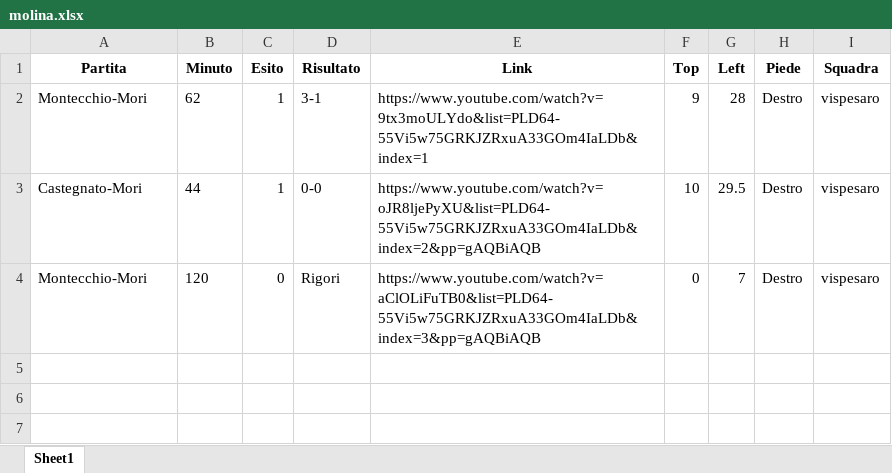
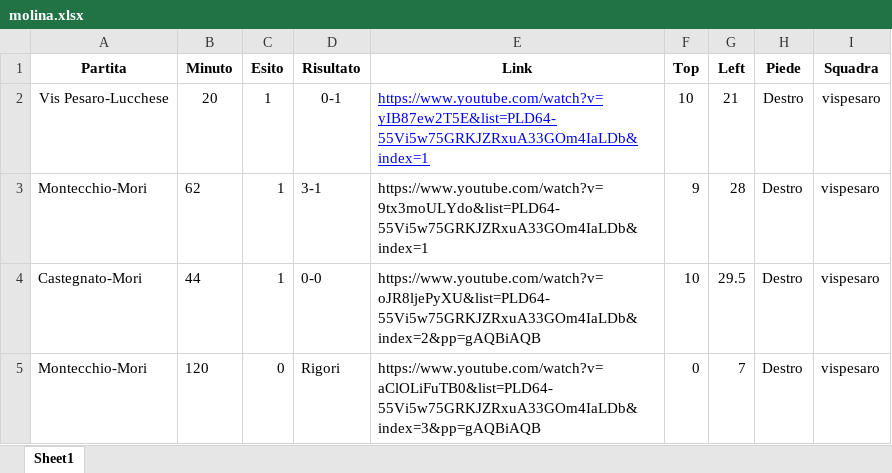
Before and after one commit to analisirigori/rigori_24-25, an Excel workbook: campionato/squadre/vispesaro/molina/molina.xlsx, sheet Sheet1, drawn as a sheet; values as stored, in another font and other column widths than the file's, no borders; the diff names each change by its address in the sheet, - before the commit and + after, or states it on an @@ line.

Commit message:
Vis Pesaro update

```diff
--- a/campionato/squadre/vispesaro/molina/molina.xlsx (sheet Sheet1)
+++ b/campionato/squadre/vispesaro/molina/molina.xlsx (sheet Sheet1)
+row 2: Vis Pesaro-Lucchese | 20 | 1 | 0-1 | https://www.youtube.com/watch?v=yIB87ew2T5E&list=PLD64-55Vi5w75GRKJZRxuA33GOm4IaLDb&index=1 | 10 | 21 | Destro | vispesaro
```
Also changed, not shown: 1 other file.
